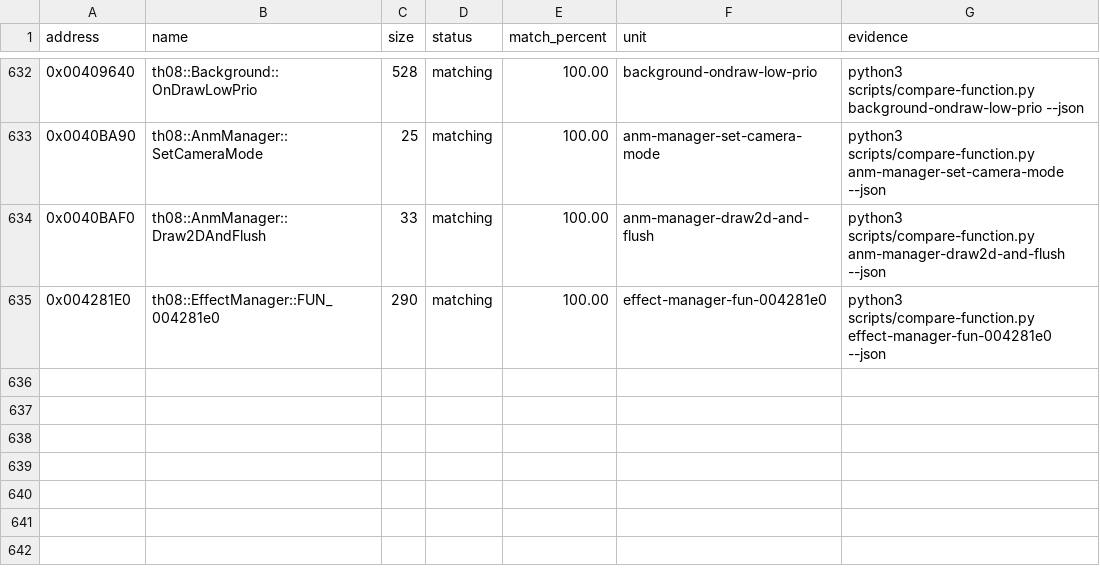
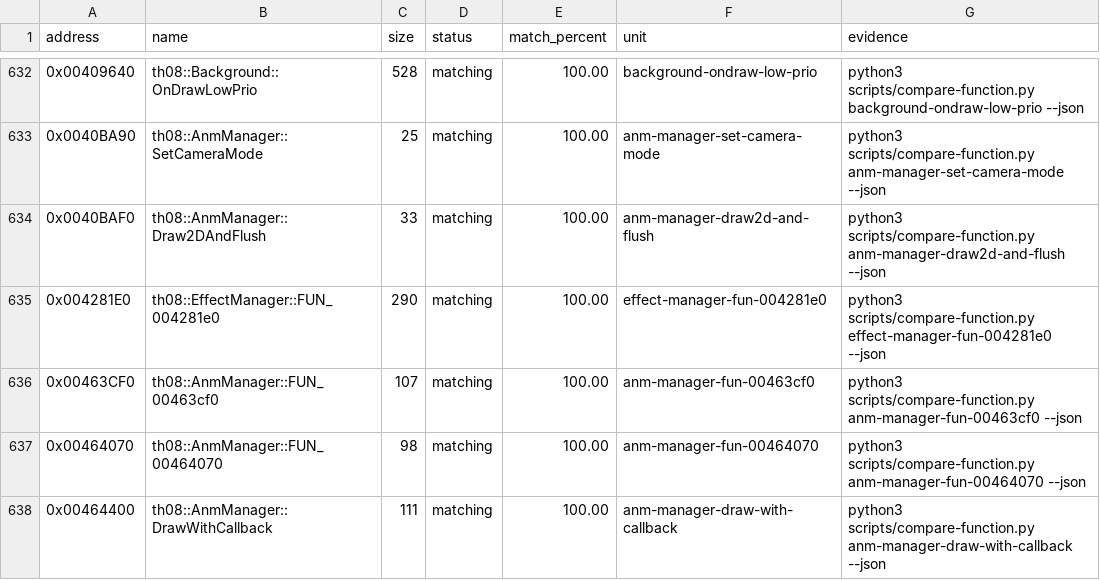
Before and after one commit to N0zoM1z0/th08, a CSV file: config/matches.csv, drawn as a sheet; only a part is shown, gaps mark what is left out.

Commit message:
gpt-web: exact anm draw wrappers

```diff
--- a/config/matches.csv
+++ b/config/matches.csv
@@ -635 +635,4 @@ address,name,size,status,match_percent,unit,evidence
 0x004281E0,th08::EffectManager::FUN_004281e0,290,matching,100.00,effect-manager-fun-004281e0,python3 scripts/compare-function.py effect-manager-fun-004281e0 --json
+0x00463CF0,th08::AnmManager::FUN_00463cf0,107,matching,100.00,anm-manager-fun-00463cf0,python3 scripts/compare-function.py anm-manager-fun-00463cf0 --json
+0x00464070,th08::AnmManager::FUN_00464070,98,matching,100.00,anm-manager-fun-00464070,python3 scripts/compare-function.py anm-manager-fun-00464070 --json
+0x00464400,th08::AnmManager::DrawWithCallback,111,matching,100.00,anm-manager-draw-with-callback,python3 scripts/compare-function.py anm-manager-draw-with-callback --json
```
Also changed, not shown: config/implemented.csv, config/mapping.csv, 7 other files.
